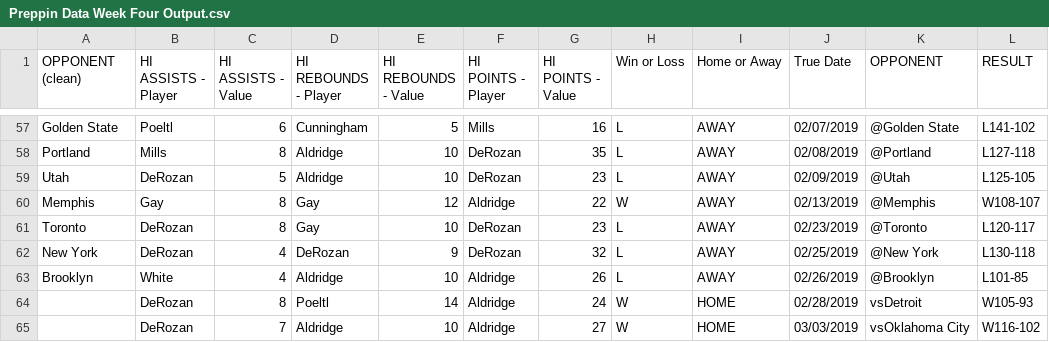
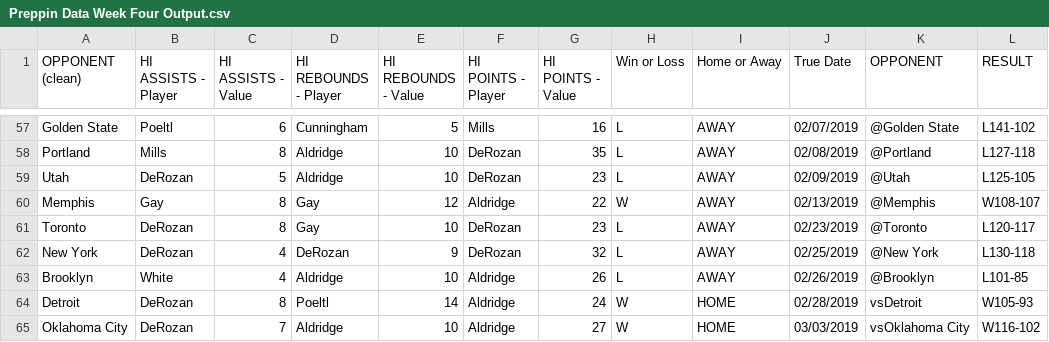
Before and after one commit to nicholsonjb/PreppinData, a CSV file: Week 4/Preppin Data Week Four Output.csv, drawn as a sheet; only a part is shown, gaps mark what is left out; the diff covers the shown part only; the diff names each change by its address in the sheet, - before the commit and + after, or states it on an @@ line.

```diff
--- a/Week 4/Preppin Data Week Four Output.csv
+++ b/Week 4/Preppin Data Week Four Output.csv
-A64 (OPPONENT (clean)): (empty)
+A64 (OPPONENT (clean)): Detroit
-A65 (OPPONENT (clean)): (empty)
+A65 (OPPONENT (clean)): Oklahoma City
```
Also changed, not shown: 29 edited cells elsewhere in this file.
